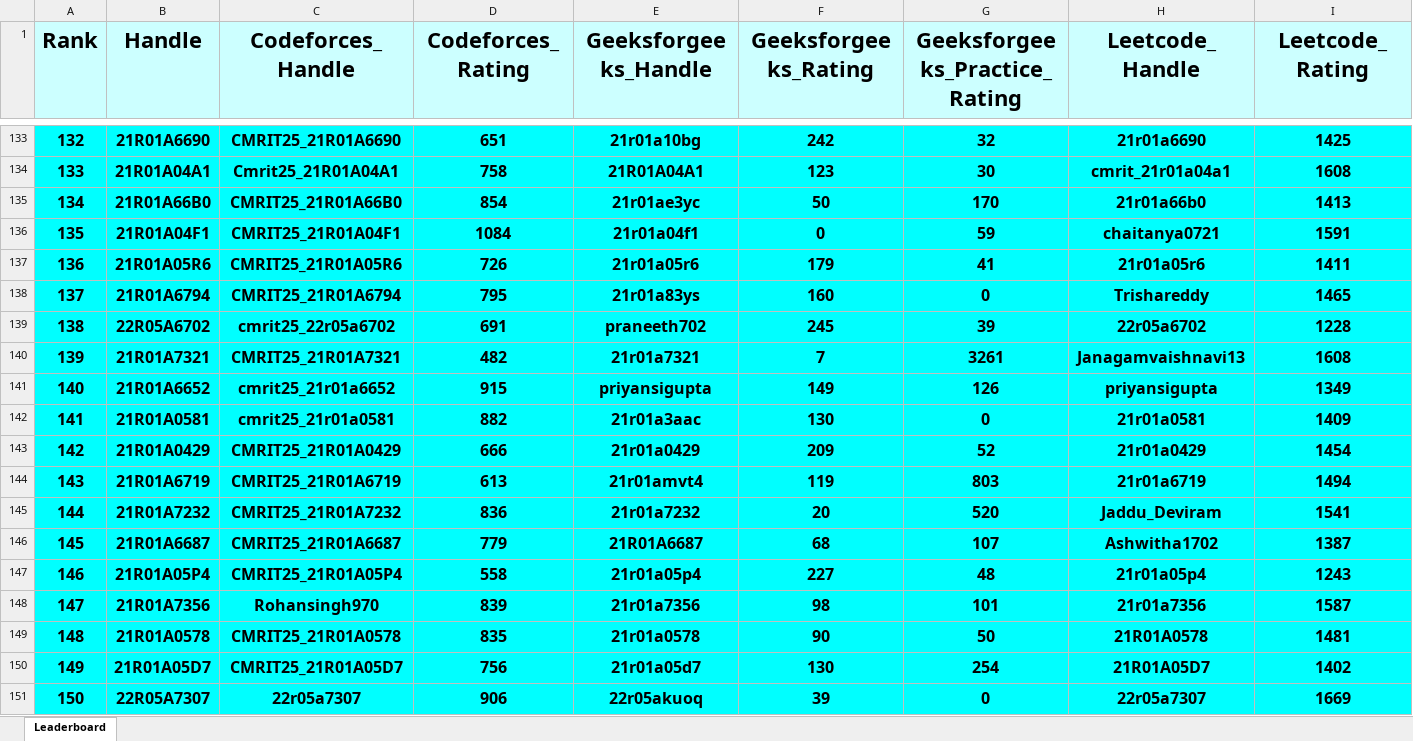
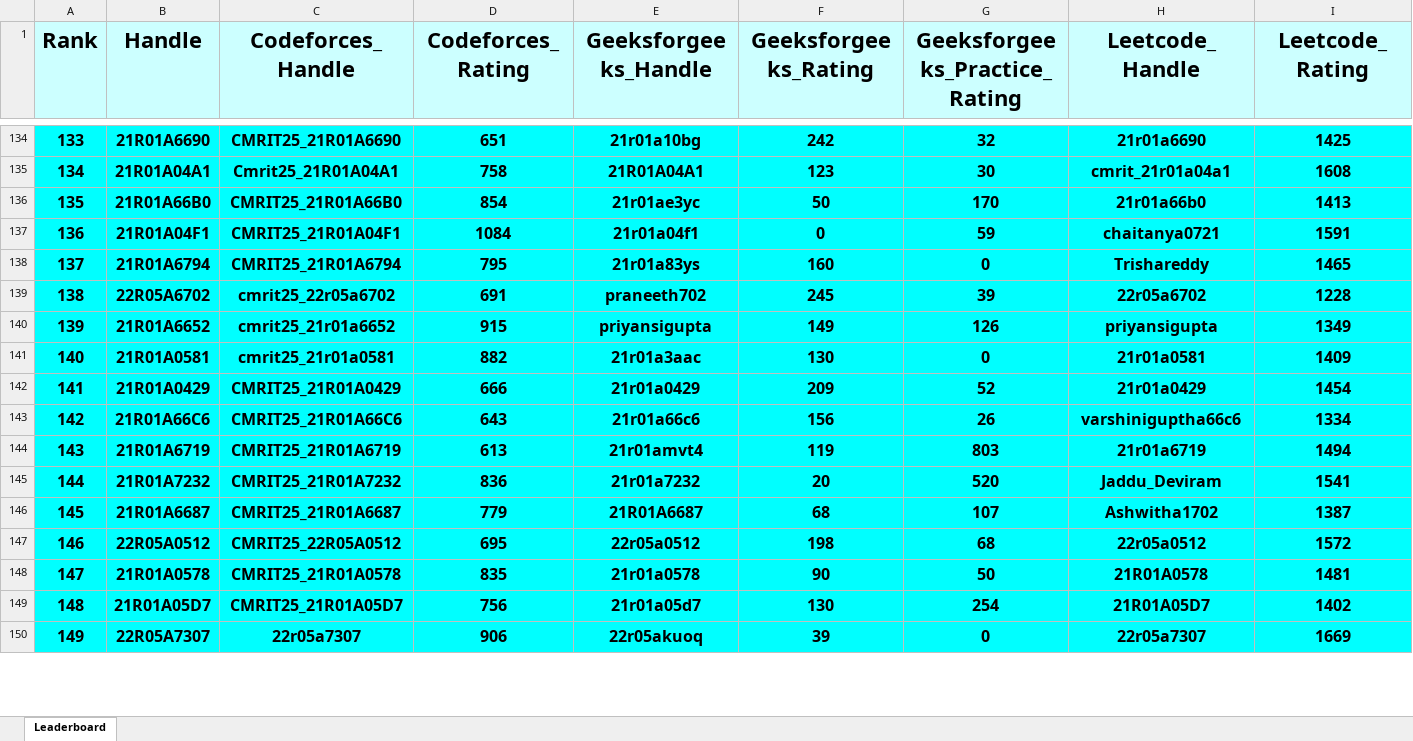
Before and after one commit to gabyah92/CMRIT2025Leaderboard, an Excel workbook: Leaderboards/CurrentCMRITLeaderboard2025.xlsx, sheet Leaderboard, drawn as a sheet; only a part is shown, gaps mark what is left out; values as stored, in another font and other column widths than the file's, no borders; removed rows and columns are numbered as before the commit, all else as after; rows hold the shown columns only; the diff covers the shown part only; the diff names each change by its address in the sheet, - before the commit and + after, or states it on an @@ line.

```diff
--- a/Leaderboards/CurrentCMRITLeaderboard2025.xlsx (sheet Leaderboard)
+++ b/Leaderboards/CurrentCMRITLeaderboard2025.xlsx (sheet Leaderboard)
@@ column A (Rank) renumbered between rows 7 and 828 @@
-row 137: 136 | 21R01A05R6 | CMRIT25_21R01A05R6 | 726 | 21r01a05r6 | 179 | 41 | 21r01a05r6 | 1411
-row 140: 139 | 21R01A7321 | CMRIT25_21R01A7321 | 482 | 21r01a7321 | 7 | 3261 | Janagamvaishnavi13 | 1608
+row 143: 142 | 21R01A66C6 | CMRIT25_21R01A66C6 | 643 | 21r01a66c6 | 156 | 26 | varshiniguptha66c6 | 1334
-row 147: 146 | 21R01A05P4 | CMRIT25_21R01A05P4 | 558 | 21r01a05p4 | 227 | 48 | 21r01a05p4 | 1243
-row 148: 147 | 21R01A7356 | Rohansingh970 | 839 | 21r01a7356 | 98 | 101 | 21r01a7356 | 1587
+row 147: 146 | 22R05A0512 | CMRIT25_22R05A0512 | 695 | 22r05a0512 | 198 | 68 | 22r05a0512 | 1572
```
Also changed, not shown: 65 added rows, 63 removed rows and 23 edited cells elsewhere in this sheet.
